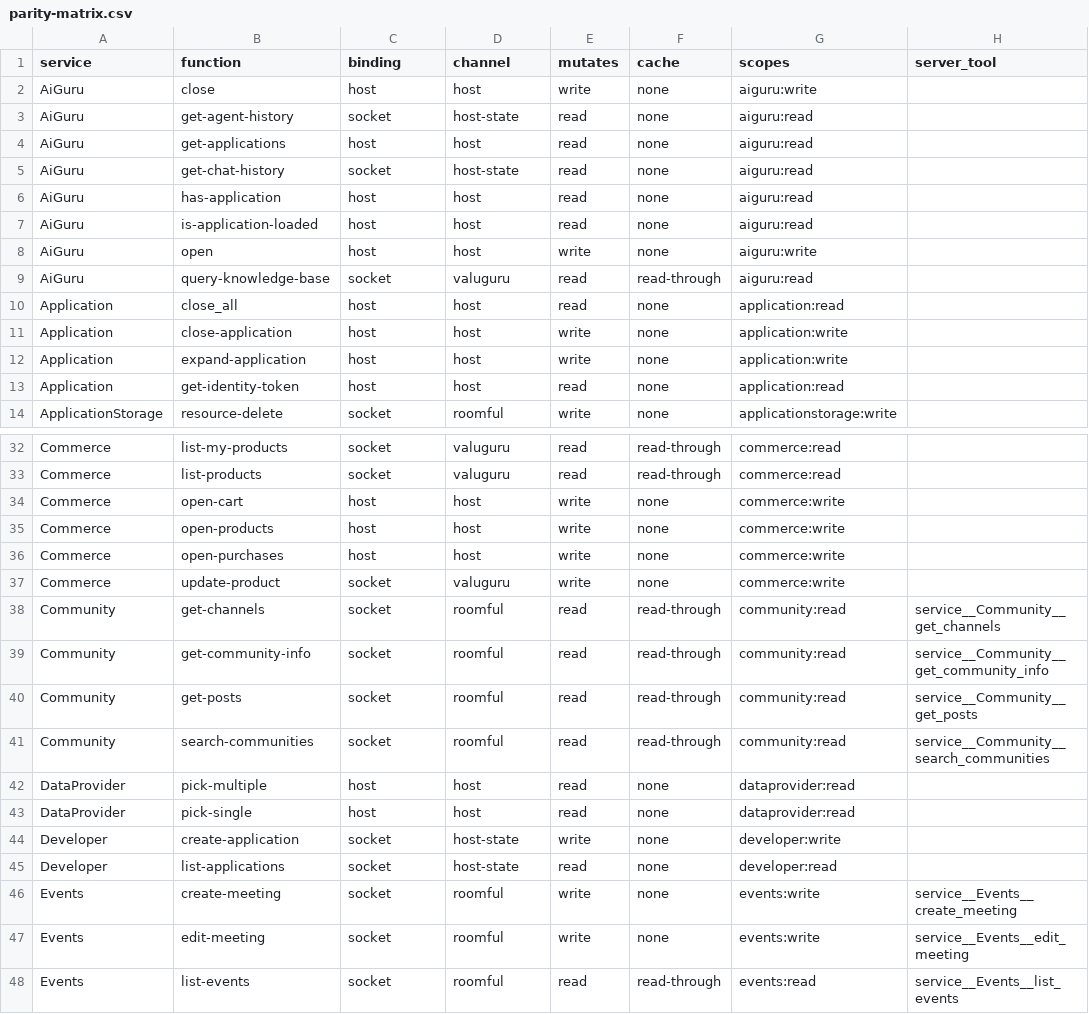
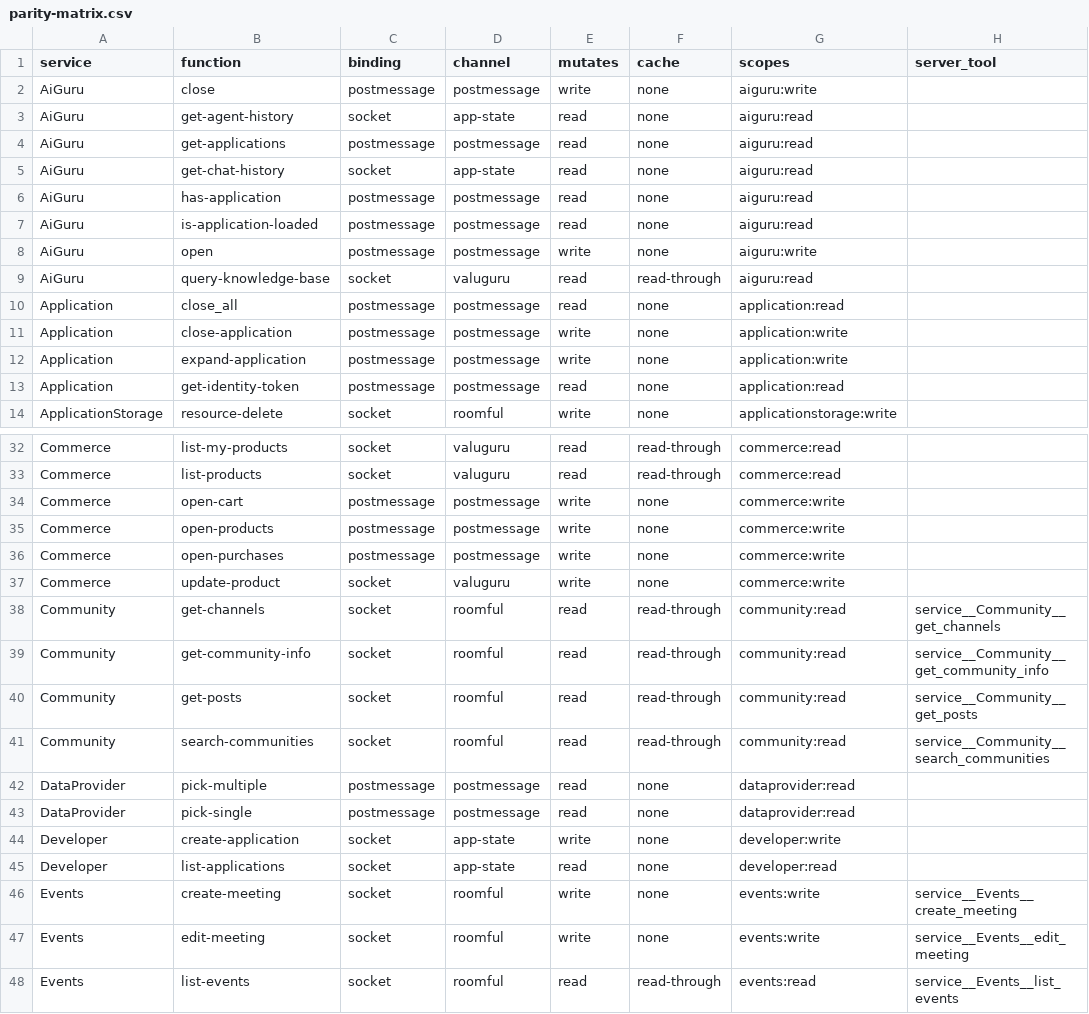
Before and after one commit to Roomful/valu-api, a CSV file: docs/parity-matrix.csv, drawn as a sheet; only a part is shown, gaps mark what is left out; the diff covers the shown part only; the diff names each change by its address in the sheet, - before the commit and + after, or states it on an @@ line.

```diff
--- a/docs/parity-matrix.csv
+++ b/docs/parity-matrix.csv
-C2 (binding): host
+C2 (binding): postmessage
-D2 (channel): host
+D2 (channel): postmessage
-D3 (channel): host-state
+D3 (channel): app-state
-C4 (binding): host
+C4 (binding): postmessage
-D4 (channel): host
+D4 (channel): postmessage
-D5 (channel): host-state
+D5 (channel): app-state
-C6:C8 (binding): host
+C6:C8 (binding): postmessage
-D6:D8 (channel): host
+D6:D8 (channel): postmessage
-C10:C13 (binding): host
+C10:C13 (binding): postmessage
-D10:D13 (channel): host
+D10:D13 (channel): postmessage
-C34:C36 (binding): host
+C34:C36 (binding): postmessage
-D34:D36 (channel): host
+D34:D36 (channel): postmessage
-C42:C43 (binding): host
+C42:C43 (binding): postmessage
-D42:D43 (channel): host
+D42:D43 (channel): postmessage
-D44:D45 (channel): host-state
+D44:D45 (channel): app-state
```
Also changed, not shown: 3 edited cells elsewhere in this file, 56 other files.
